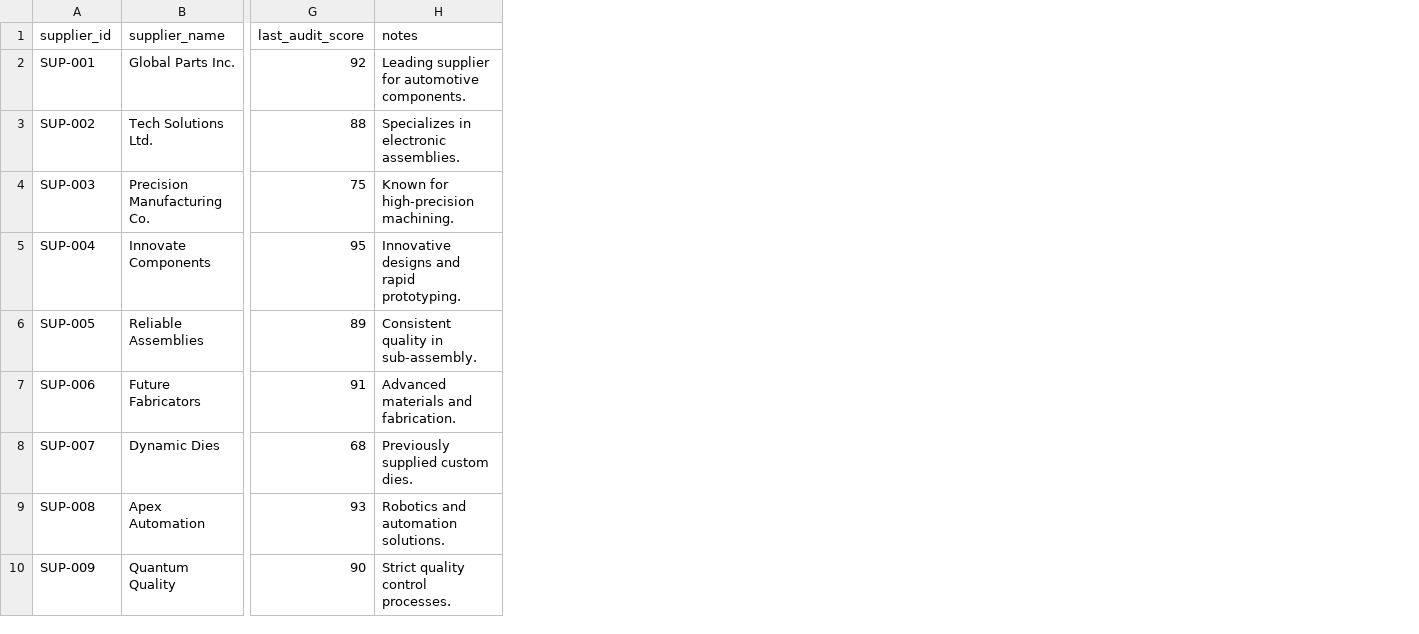
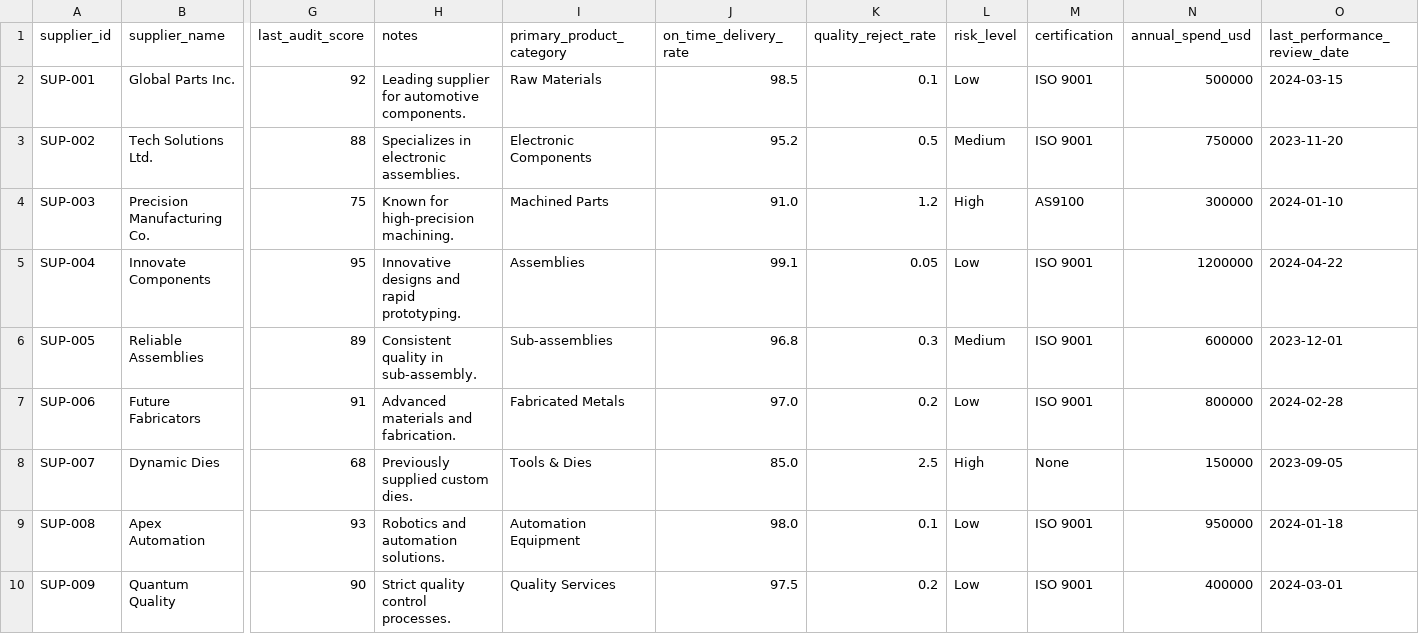
Before and after one commit to ganeshitya/zenova-srp-prototype, a CSV file: data/supplier_dummy_data.csv, drawn as a sheet; only a part is shown, gaps mark what is left out; the diff names each change by its address in the sheet, - before the commit and + after, or states it on an @@ line.

Commit message:
Update supplier_dummy_data.csv

```diff
--- a/data/supplier_dummy_data.csv
+++ b/data/supplier_dummy_data.csv
+column I (primary_product_category), rows 2-10: Raw Materials | Electronic Components | Machined Parts | Assemblies | Sub-assemblies | Fabricated Metals | Tools & Dies | Automation Equipment | Quality Services
+column J (on_time_delivery_rate), rows 2-10: 98.5 | 95.2 | 91.0 | 99.1 | 96.8 | 97.0 | 85.0 | 98.0 | 97.5
+column K (quality_reject_rate), rows 2-10: 0.1 | 0.5 | 1.2 | 0.05 | 0.3 | 0.2 | 2.5 | 0.1 | 0.2
+column L (risk_level), rows 2-10: Low | Medium | High | Low | Medium | Low | High | Low | Low
+column M (certification), rows 2-10: ISO 9001 | ISO 9001 | AS9100 | ISO 9001 | ISO 9001 | ISO 9001 | None | ISO 9001 | ISO 9001
+column N (annual_spend_usd), rows 2-10: 500000 | 750000 | 300000 | 1200000 | 600000 | 800000 | 150000 | 950000 | 400000
+column O (last_performance_review_date), rows 2-10: 2024-03-15 | 2023-11-20 | 2024-01-10 | 2024-04-22 | 2023-12-01 | 2024-02-28 | 2023-09-05 | 2024-01-18 | 2024-03-01
```
